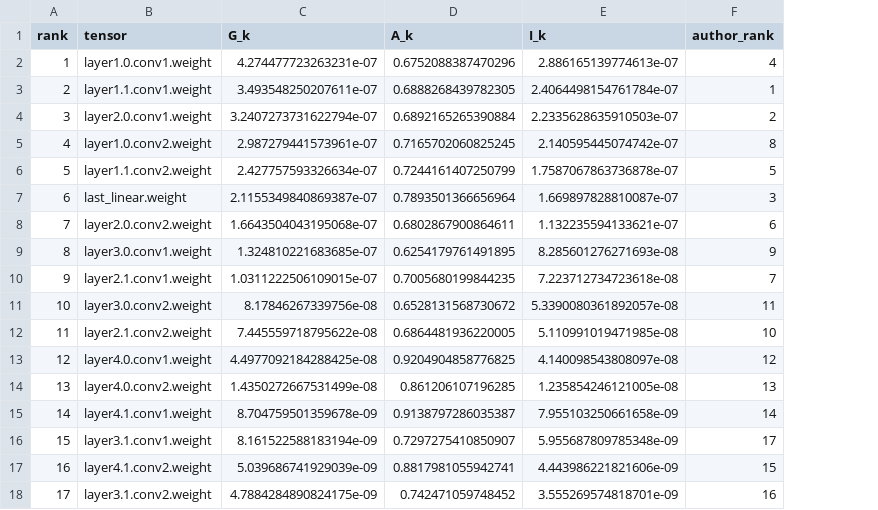
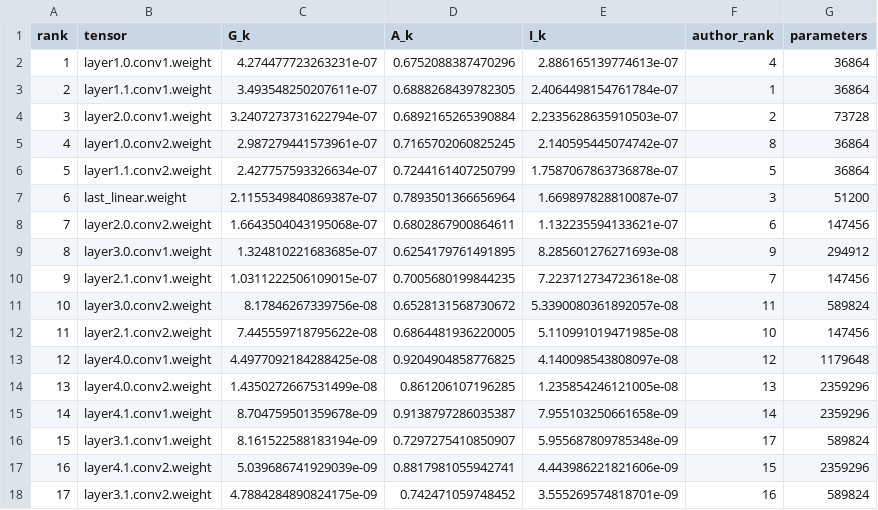
Before and after one commit to KiRinXC/Alchemy, a TSV file: results/02_rank/resnet18/c100/seed_42/rank.tsv, drawn as a sheet; the diff names each change by its address in the sheet, - before the commit and + after, or states it on an @@ line.

```diff
--- a/results/02_rank/resnet18/c100/seed_42/rank.tsv
+++ b/results/02_rank/resnet18/c100/seed_42/rank.tsv
+column G (parameters), rows 2-18: 36864 | 36864 | 73728 | 36864 | 36864 | 51200 | 147456 | 294912 | 147456 | 589824 | 147456 | 1179648 | 2359296 | 2359296 | 589824 | 2359296 | 589824
```
Also changed, not shown: results/02_rank/resnet18/c100/seed_42/attention.tsv, results/02_rank/resnet18/c100/seed_42/intrinsic.tsv, 17 other files.
